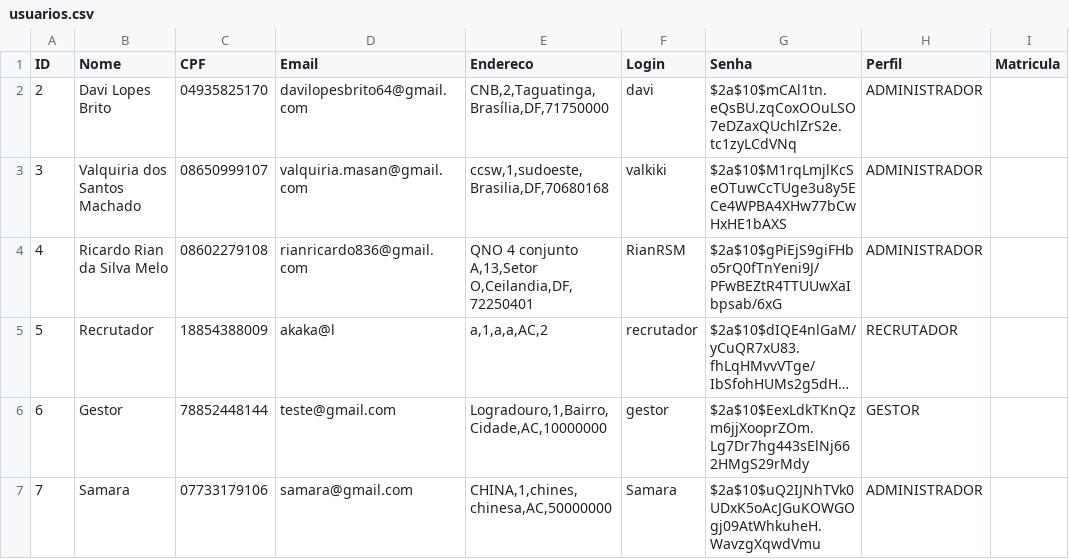
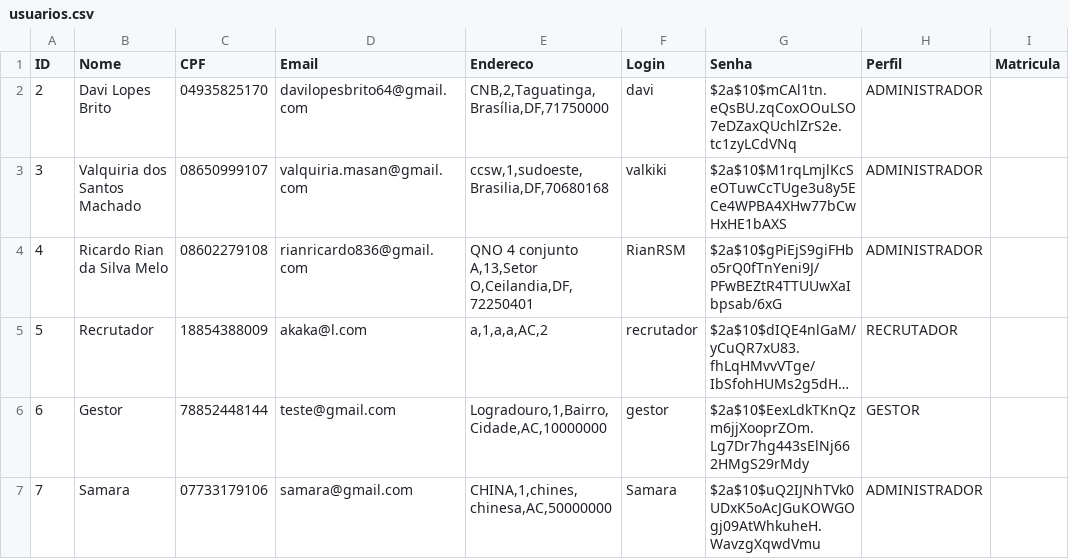
Before and after one commit to davilb64/projeto-tp1, a CSV file: src/main/resources/usuarios.csv, drawn as a sheet; only a part is shown; long unchanged cells end in …; the diff names each change by its address in the sheet, - before the commit and + after, or states it on an @@ line.

Commit message:
Adiciona validação de emails

```diff
--- a/src/main/resources/usuarios.csv
+++ b/src/main/resources/usuarios.csv
-D5 (Email): akaka@l
+D5 (Email): akaka@l.com
```
Also changed, not shown: 6 other files.
